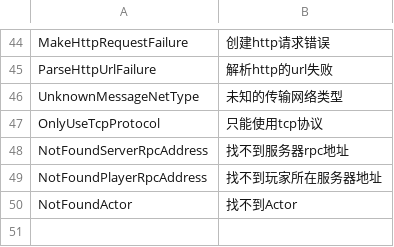
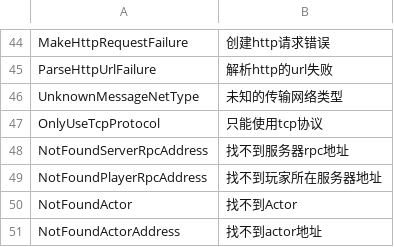
Before and after one commit to yy199595/acs, a CSV file: bin/XCode/XCode.csv, drawn as a sheet; only a part is shown, gaps mark what is left out.

```diff
--- a/bin/XCode/XCode.csv
+++ b/bin/XCode/XCode.csv
@@ -50 +50,2 @@ NotFoundPlayerRpcAddress,找不到玩家所在服务器地址
 NotFoundActor,找不到Actor
+NotFoundActorAddress,找不到actor地址
```
Also changed, not shown: 38 other files.
